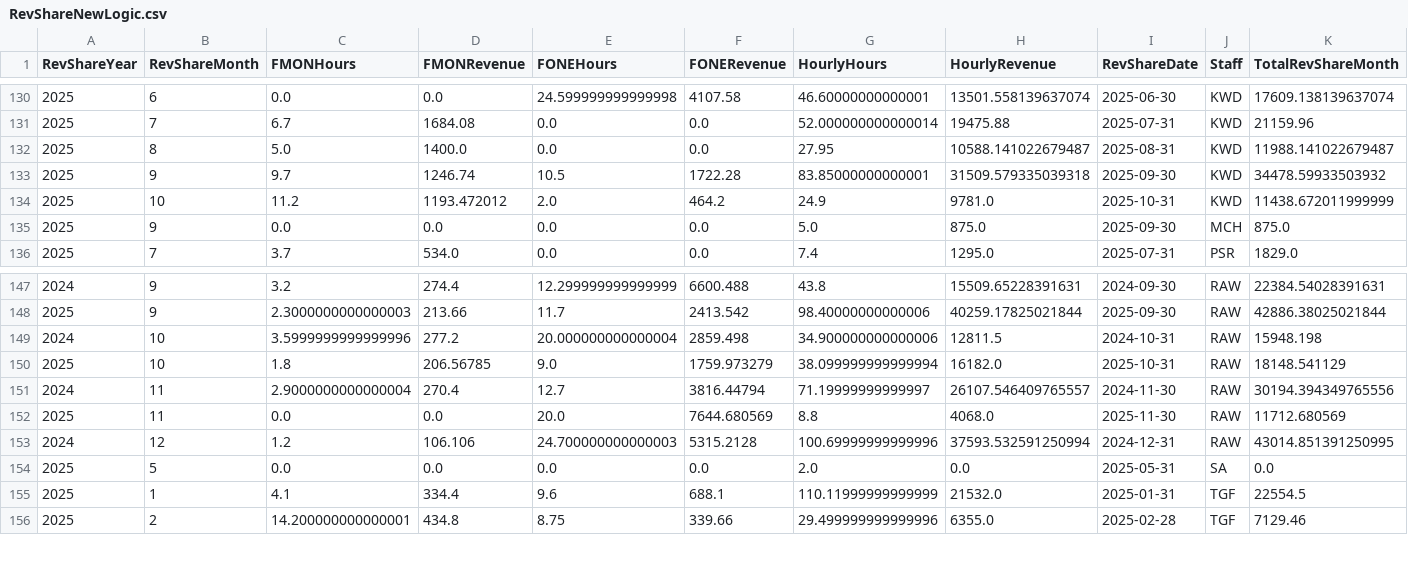
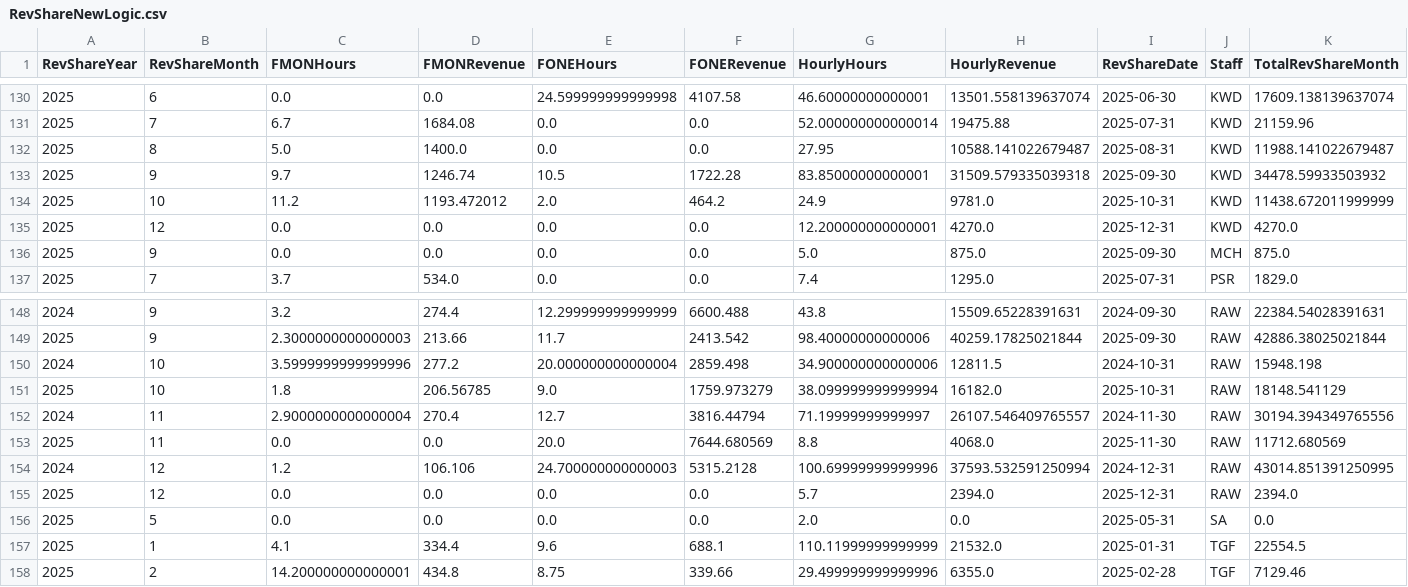
Before and after one commit to dhernandez-coding/gdp-dashboard, a CSV file: data/RevShareNewLogic.csv, drawn as a sheet; only a part is shown, gaps mark what is left out; rows hold the shown columns only; the diff names each change by its address in the sheet, - before the commit and + after, or states it on an @@ line.

```diff
--- a/data/RevShareNewLogic.csv
+++ b/data/RevShareNewLogic.csv
+row 135: 2025 | 12 | 0.0 | 0.0 | 0.0 | 0.0 | 12.200000000000001 | 4270.0 | 2025-12-31 | KWD | 4270.0
+row 155: 2025 | 12 | 0.0 | 0.0 | 0.0 | 0.0 | 5.7 | 2394.0 | 2025-12-31 | RAW | 2394.0
```
Also changed, not shown: data/vwTimeEntriesType1.csv, data/vwTimeEntriesType2.csv, 3 other files.
